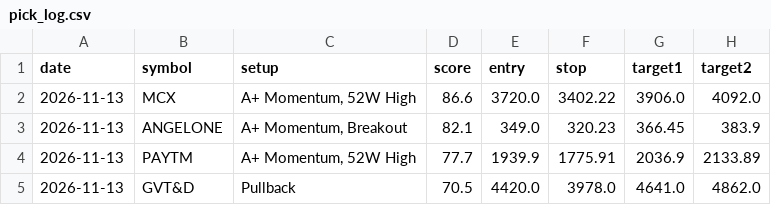
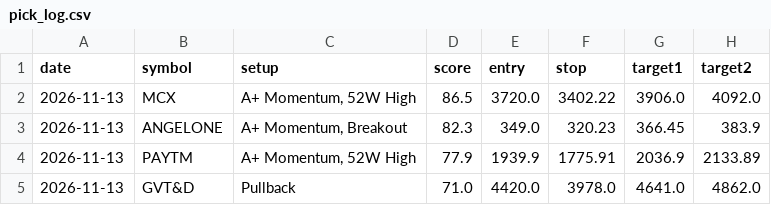
Before and after one commit to nettemvenu12-alt/nifty500-swing-scanner, a CSV file: data/pick_log.csv, drawn as a sheet.

```diff
--- a/data/pick_log.csv
+++ b/data/pick_log.csv
@@ -1,5 +1,5 @@
 date,symbol,setup,score,entry,stop,target1,target2
-2026-11-13,MCX,"A+ Momentum, 52W High",86.6,3720.0,3402.22,3906.0,4092.0
-2026-11-13,ANGELONE,"A+ Momentum, Breakout",82.1,349.0,320.23,366.45,383.9
-2026-11-13,PAYTM,"A+ Momentum, 52W High",77.7,1939.9,1775.91,2036.9,2133.89
-2026-11-13,GVT&D,Pullback,70.5,4420.0,3978.0,4641.0,4862.0
+2026-11-13,MCX,"A+ Momentum, 52W High",86.5,3720.0,3402.22,3906.0,4092.0
+2026-11-13,ANGELONE,"A+ Momentum, Breakout",82.3,349.0,320.23,366.45,383.9
+2026-11-13,PAYTM,"A+ Momentum, 52W High",77.9,1939.9,1775.91,2036.9,2133.89
+2026-11-13,GVT&D,Pullback,71.0,4420.0,3978.0,4641.0,4862.0
```
Also changed, not shown: 6 other files.
